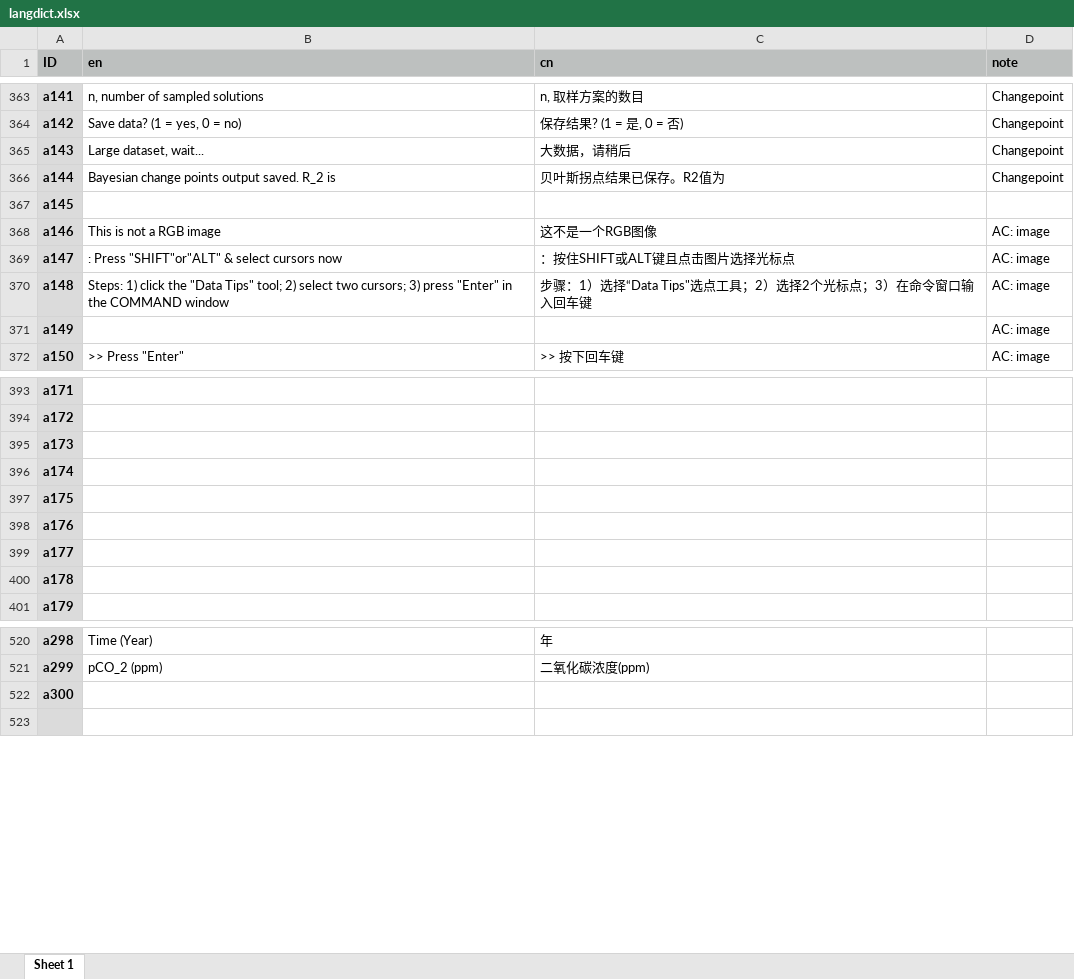
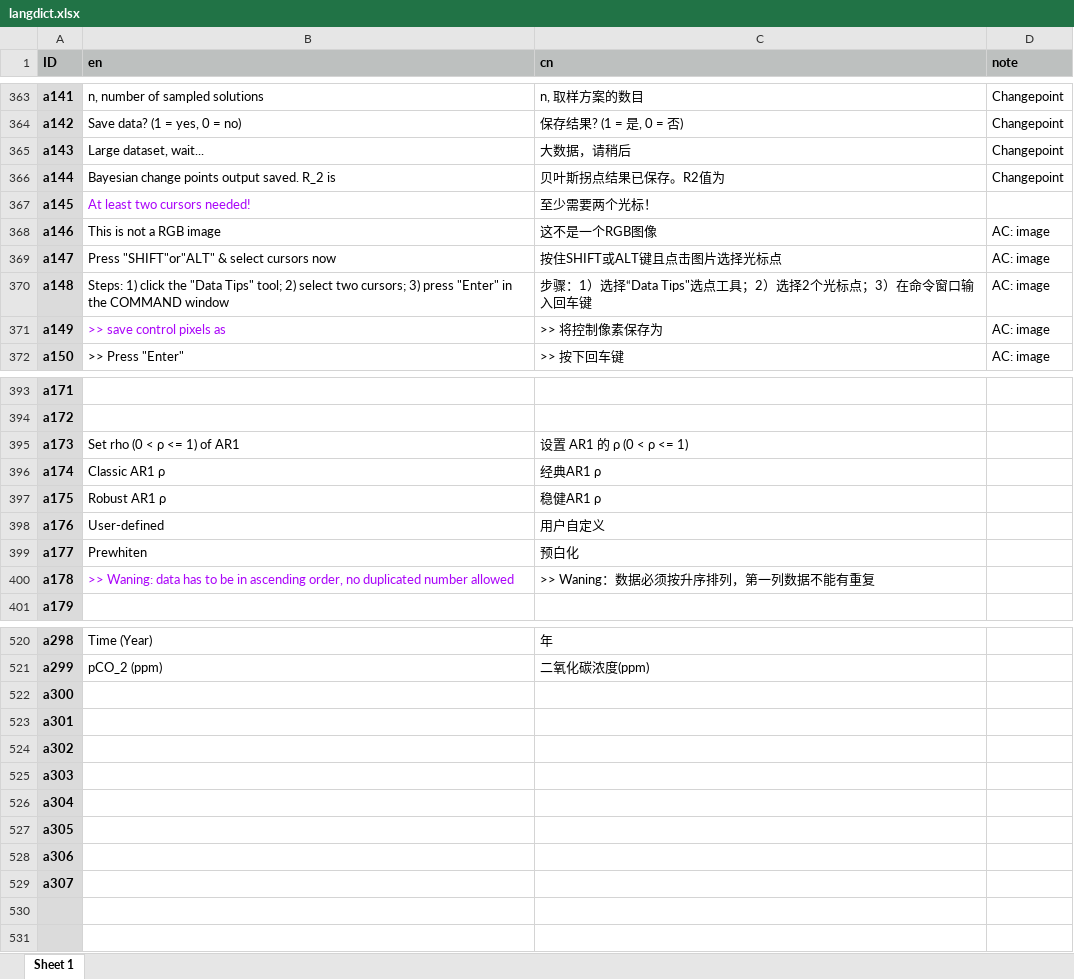
Before and after one commit to mingsongli/acycle, an Excel workbook: code/lang/langdict.xlsx, sheet Sheet 1, drawn as a sheet; only a part is shown, gaps mark what is left out; values as stored, in another font and other column widths than the file's, no borders; the diff covers the shown part only; the diff names each change by its address in the sheet, - before the commit and + after, or states it on an @@ line.

Commit message:
interp, lead-lag, prewhiten, language update

```diff
--- a/code/lang/langdict.xlsx (sheet Sheet 1)
+++ b/code/lang/langdict.xlsx (sheet Sheet 1)
-B367 (en): (empty)
+B367 (en): At least two cursors needed!
-C367 (cn): (empty)
+C367 (cn): 至少需要两个光标！
-B369 (en): : Press "SHIFT"or"ALT" & select cursors now
+B369 (en): Press "SHIFT"or"ALT" & select cursors now
-C369 (cn): ：按住SHIFT或ALT键且点击图片选择光标点
+C369 (cn): 按住SHIFT或ALT键且点击图片选择光标点
-B371 (en): (empty)
+B371 (en): >> save control pixels as
-C371 (cn): (empty)
+C371 (cn): >> 将控制像素保存为
-B395 (en): (empty)
+B395 (en): Set rho (0 < ρ <= 1) of AR1
-C395 (cn): (empty)
+C395 (cn): 设置 AR1 的 ρ (0 < ρ <= 1)
-B396 (en): (empty)
+B396 (en): Classic AR1 ρ
-C396 (cn): (empty)
+C396 (cn): 经典AR1 ρ
-B397 (en): (empty)
+B397 (en): Robust AR1 ρ
-C397 (cn): (empty)
+C397 (cn): 稳健AR1 ρ
-B398 (en): (empty)
+B398 (en): User-defined
-C398 (cn): (empty)
+C398 (cn): 用户自定义
-B399 (en): (empty)
+B399 (en): Prewhiten
-C399 (cn): (empty)
+C399 (cn): 预白化
-B400 (en): (empty)
+B400 (en): >> Waning: data has to be in ascending order, no duplicated number allowed
-C400 (cn): (empty)
+C400 (cn): >> Waning：数据必须按升序排列，第一列数据不能有重复
+row 523: a301
+row 524: a302
+row 525: a303
+row 526: a304
+row 527: a305
+row 528: a306
+row 529: a307
+row 530: (empty)
```
Also changed, not shown: 26 added rows and 7 edited cells elsewhere in this sheet, 9 other files.
